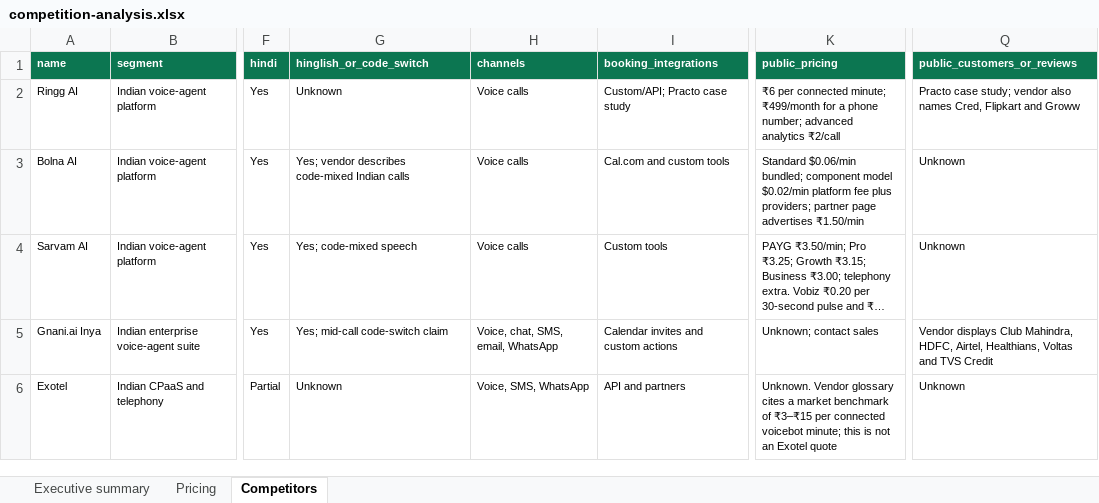
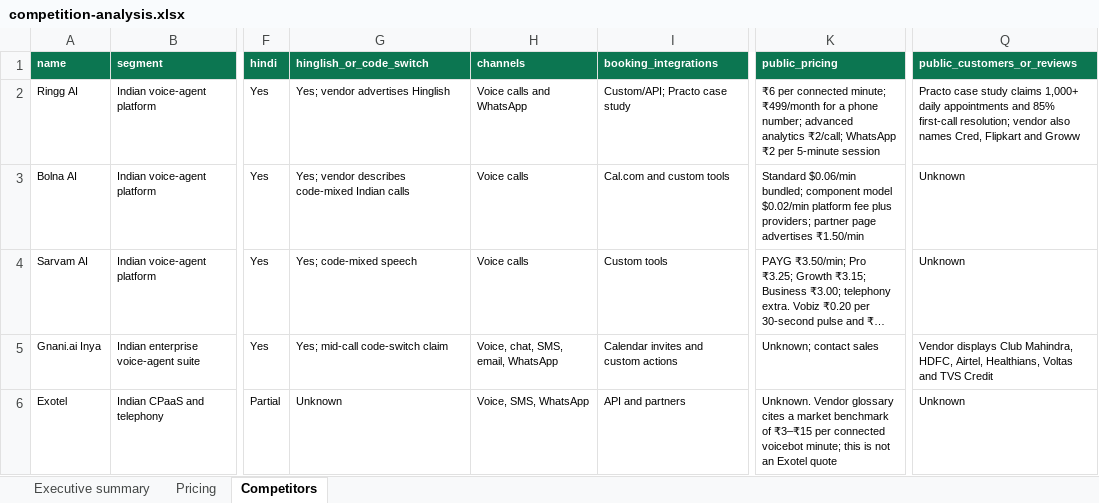
Before and after one commit to premkumar2306/ai-call-agent, an Excel workbook: docs/market/competition-analysis.xlsx, sheet Competitors, drawn as a sheet; only a part is shown, gaps mark what is left out; long unchanged cells end in …; values as stored, in another font and other column widths than the file's, no borders; table styles not drawn; the diff covers the shown part only; the diff names each change by its address in the sheet, - before the commit and + after, or states it on an @@ line.

```diff
--- a/docs/market/competition-analysis.xlsx (sheet Competitors)
+++ b/docs/market/competition-analysis.xlsx (sheet Competitors)
-G2 (hinglish_or_code_switch): Unknown
+G2 (hinglish_or_code_switch): Yes; vendor advertises Hinglish
-H2 (channels): Voice calls
+H2 (channels): Voice calls and WhatsApp
-K2 (public_pricing): …advanced analytics ₹2/call
+K2 (public_pricing): …advanced analytics ₹2/call; WhatsApp ₹2 per 5-minute session
-Q2 (public_customers_or_reviews): Practo case study; vendor also…
+Q2 (public_customers_or_reviews): Practo case study claims 1,000+ daily appointments and 85% first-call resolution; vendor also…
```
Also changed, not shown: 15 edited cells elsewhere in this sheet, sheet Pricing, sheet Executive summary, charts or pictures, 3 other files.
